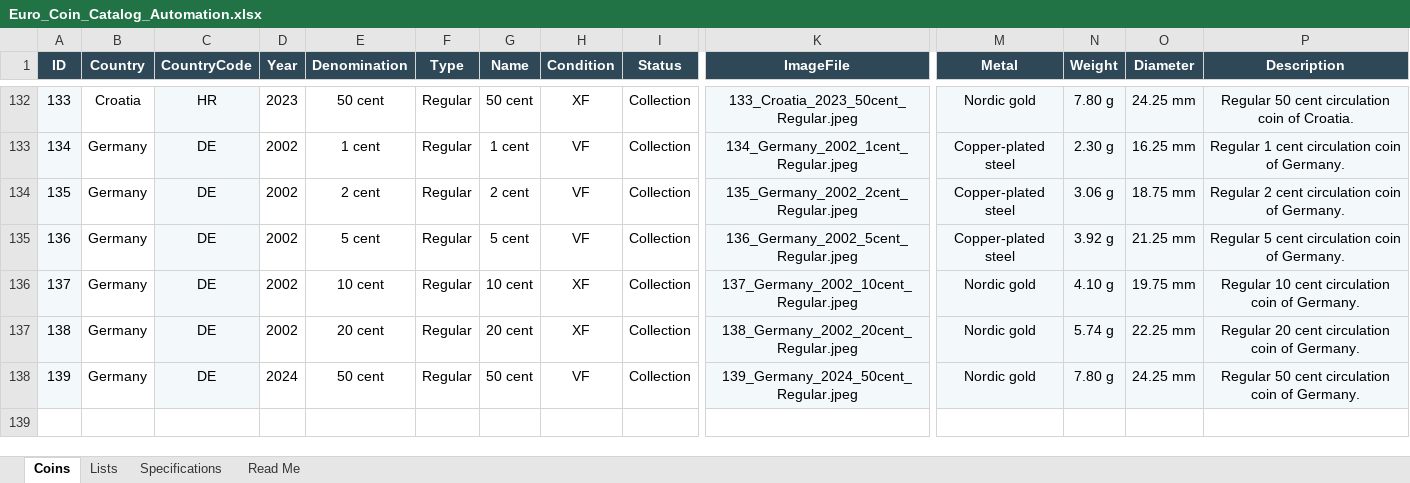
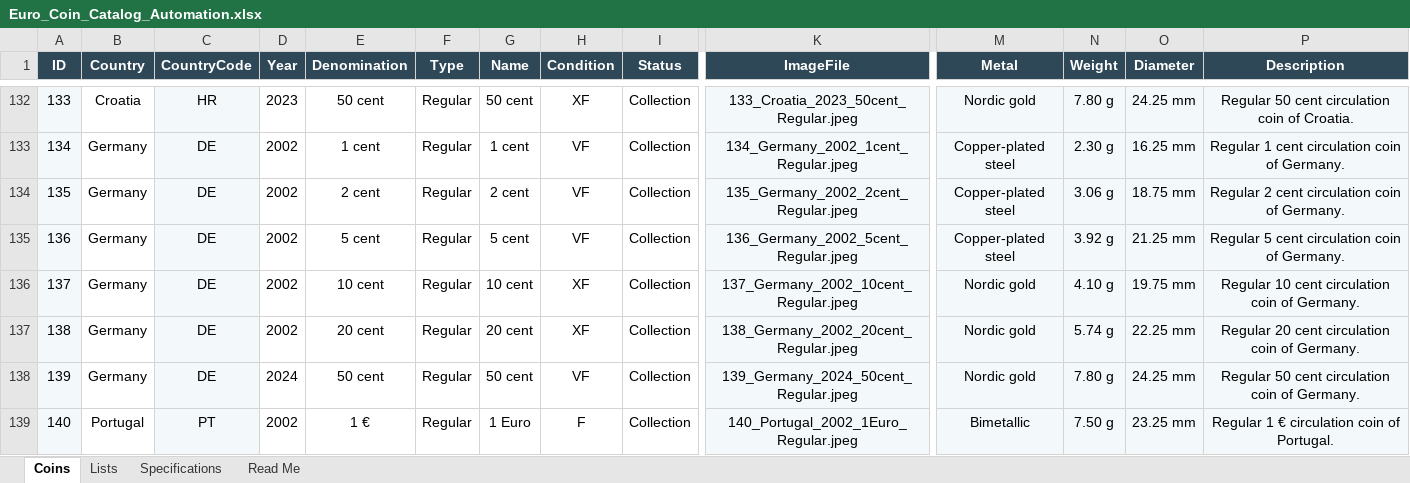
Before and after one commit to coins-mp/coins-mp.github.io, an Excel workbook: data/Euro_Coin_Catalog_Automation.xlsx, sheet Coins, drawn as a sheet; only a part is shown, gaps mark what is left out; values as stored, in another font and other column widths than the file's, no borders; conditional formats not drawn; rows hold the shown columns only; the diff names each change by its address in the sheet, - before the commit and + after, or states it on an @@ line.

```diff
--- a/data/Euro_Coin_Catalog_Automation.xlsx (sheet Coins)
+++ b/data/Euro_Coin_Catalog_Automation.xlsx (sheet Coins)
+row 139: 140 | Portugal | PT | 2002 | 1 € | Regular | 1 Euro | F | Collection | 140_Portugal_2002_1Euro_Regular.jpeg | Bimetallic | 7.50 g | 23.25 mm | Regular 1 € circulation coin of Portugal.
```
Also changed, not shown: 3 other files.
